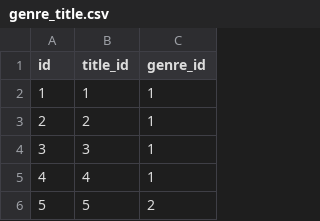
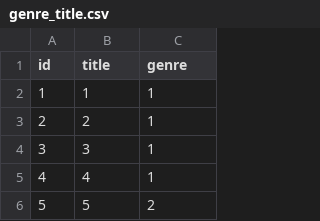
Before and after one commit to Oxiplegatz/api_yamdb, a CSV file: api_yamdb/static/data/genre_title.csv, drawn as a sheet; only a part is shown.

```diff
--- a/api_yamdb/static/data/genre_title.csv
+++ b/api_yamdb/static/data/genre_title.csv
@@ -1,2 +1,2 @@
-id,title_id,genre_id
+id,title,genre
 1,1,1
```
Also changed, not shown: api_yamdb/static/data/comments.csv, api_yamdb/static/data/review.csv, 10 other files.
